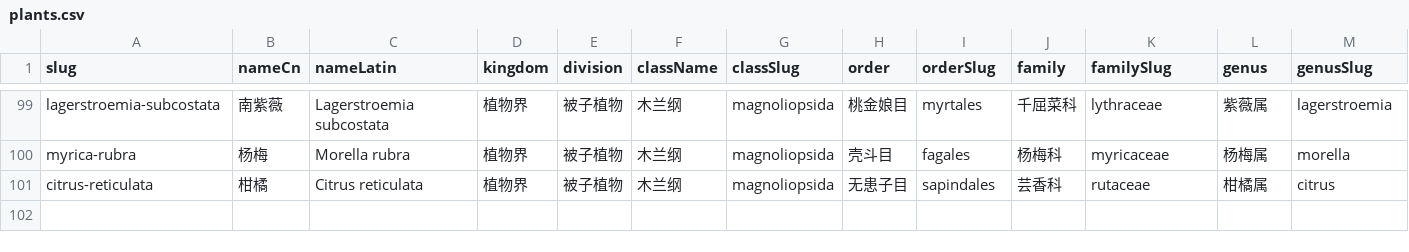
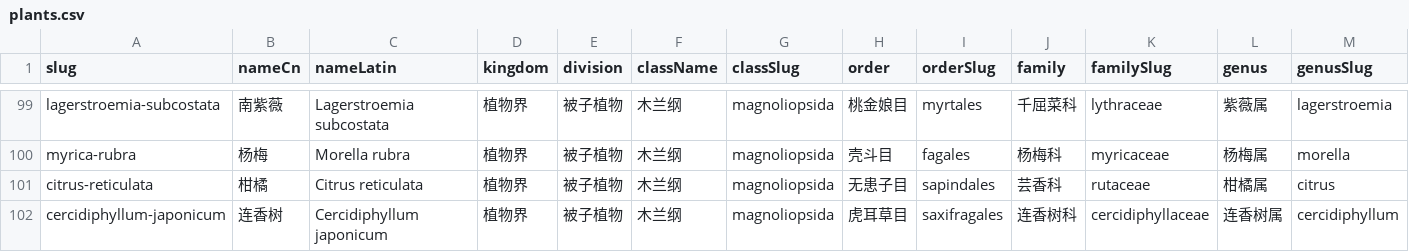
Before and after one commit to zhengxr566/plantatlas, a CSV file: data/plants.csv, drawn as a sheet; only a part is shown, gaps mark what is left out; rows hold the shown columns only; the diff names each change by its address in the sheet, - before the commit and + after, or states it on an @@ line.

```diff
--- a/data/plants.csv
+++ b/data/plants.csv
+row 102: cercidiphyllum-japonicum | 连香树 | Cercidiphyllum japonicum | 植物界 | 被子植物 | 木兰纲 | magnoliopsida | 虎耳草目 | saxifragales | 连香树科 | cercidiphyllaceae | 连香树属 | cercidiphyllum
```
Also changed, not shown: 3 other files.
